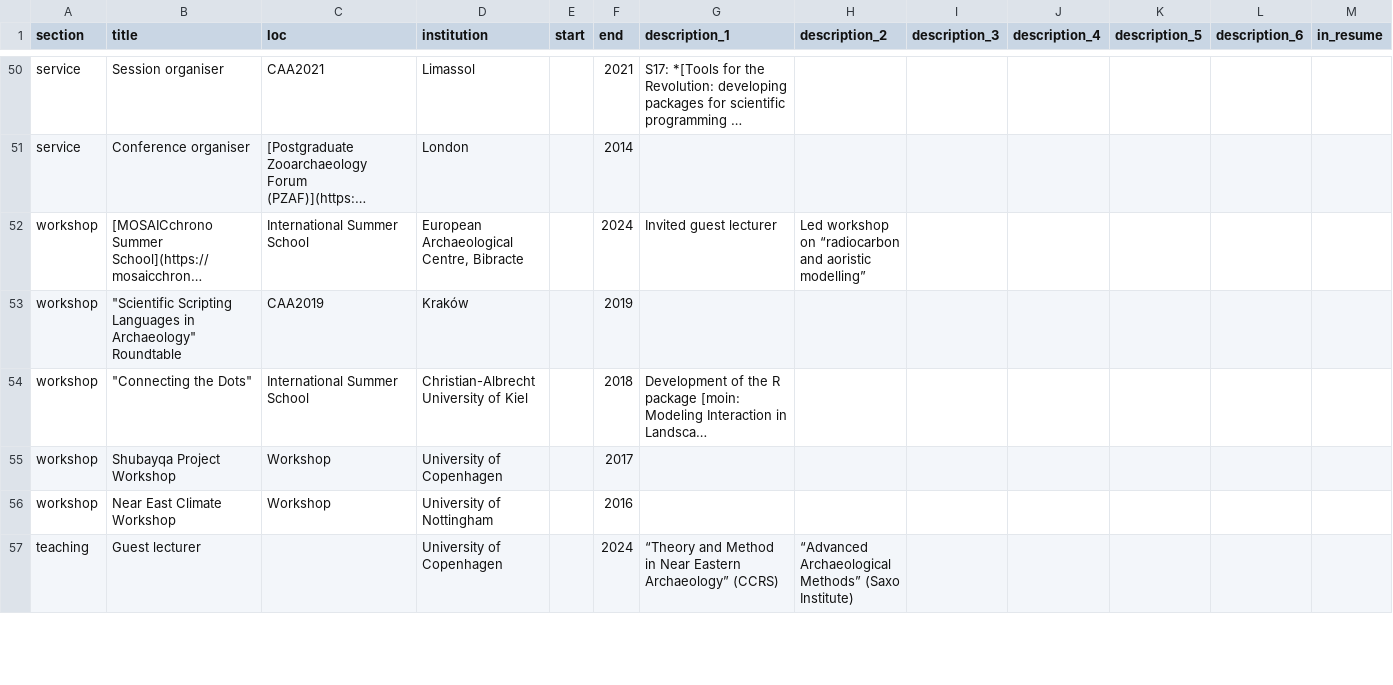
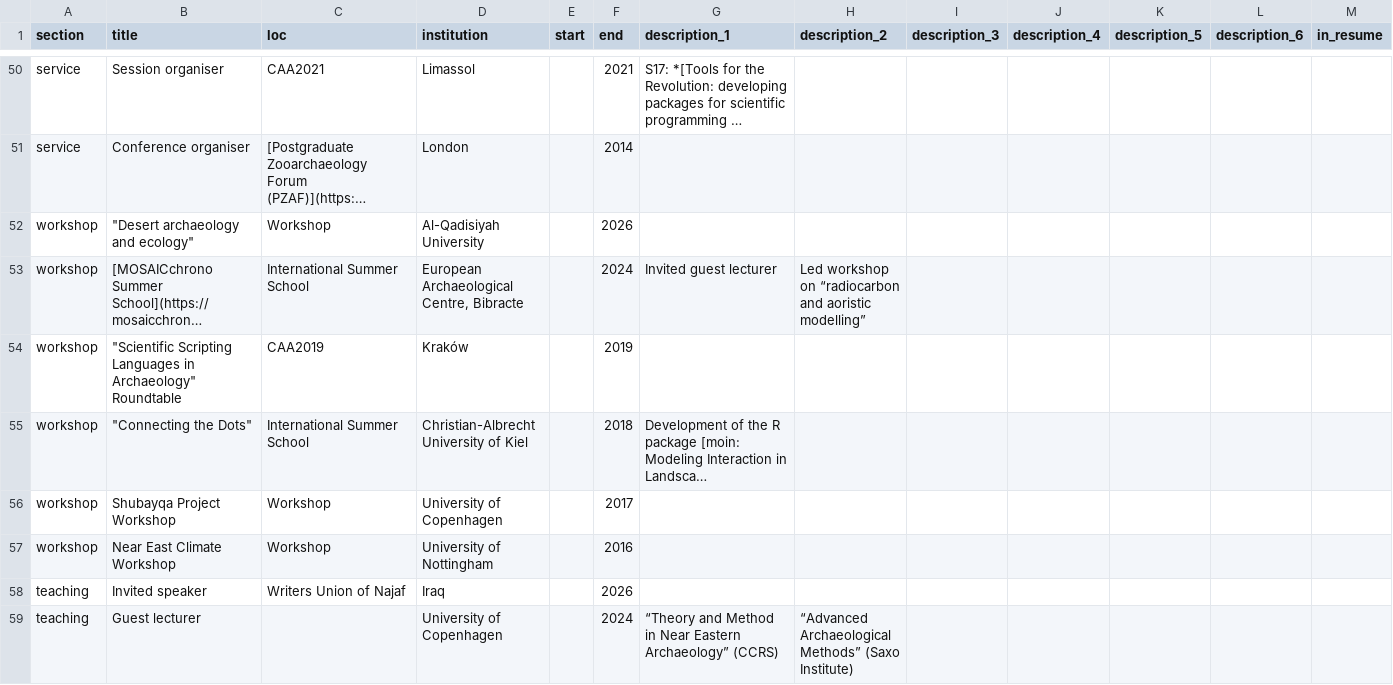
Before and after one commit to joeroe/joeroe.github.io, a CSV file: cv/data/entries.csv, drawn as a sheet; only a part is shown, gaps mark what is left out; long unchanged cells end in …; the diff names each change by its address in the sheet, - before the commit and + after, or states it on an @@ line.

```diff
--- a/cv/data/entries.csv
+++ b/cv/data/entries.csv
+row 52: workshop | "Desert archaeology and ecology" | Workshop | Al-Qadisiyah University |  | 2026
+row 58: teaching | Invited speaker | Writers Union of Najaf | Iraq |  | 2026
```
Also changed, not shown: 2 other files.
